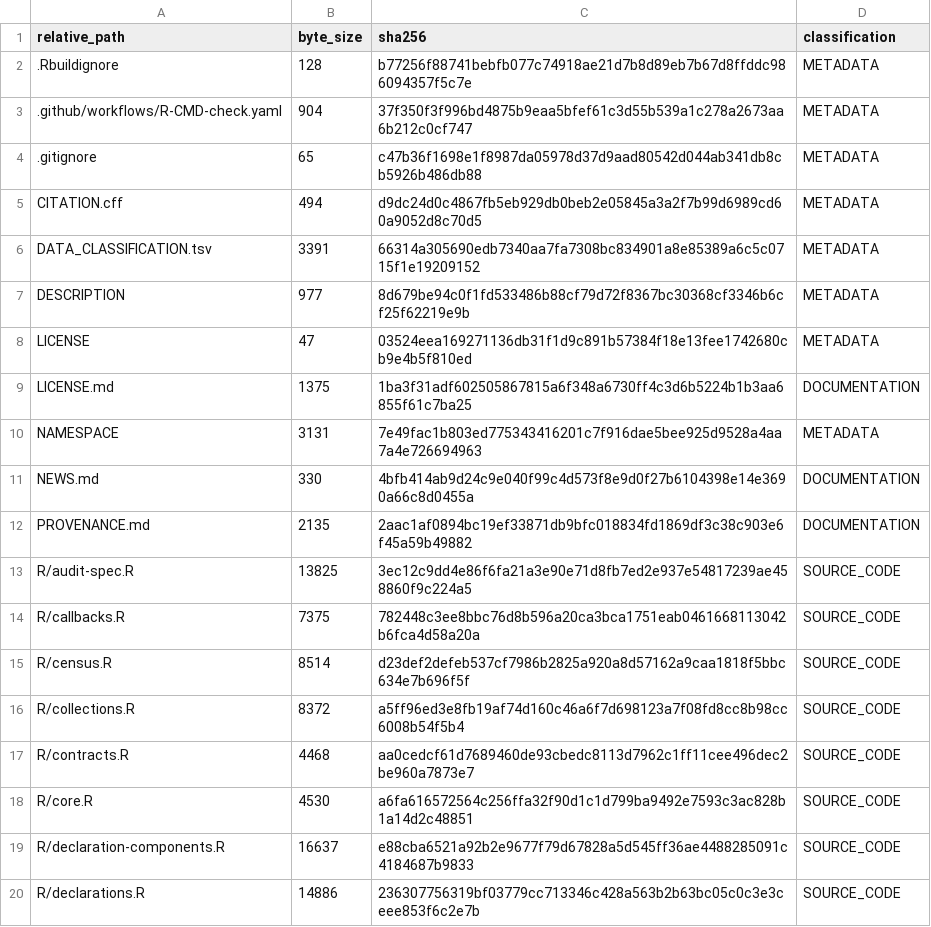
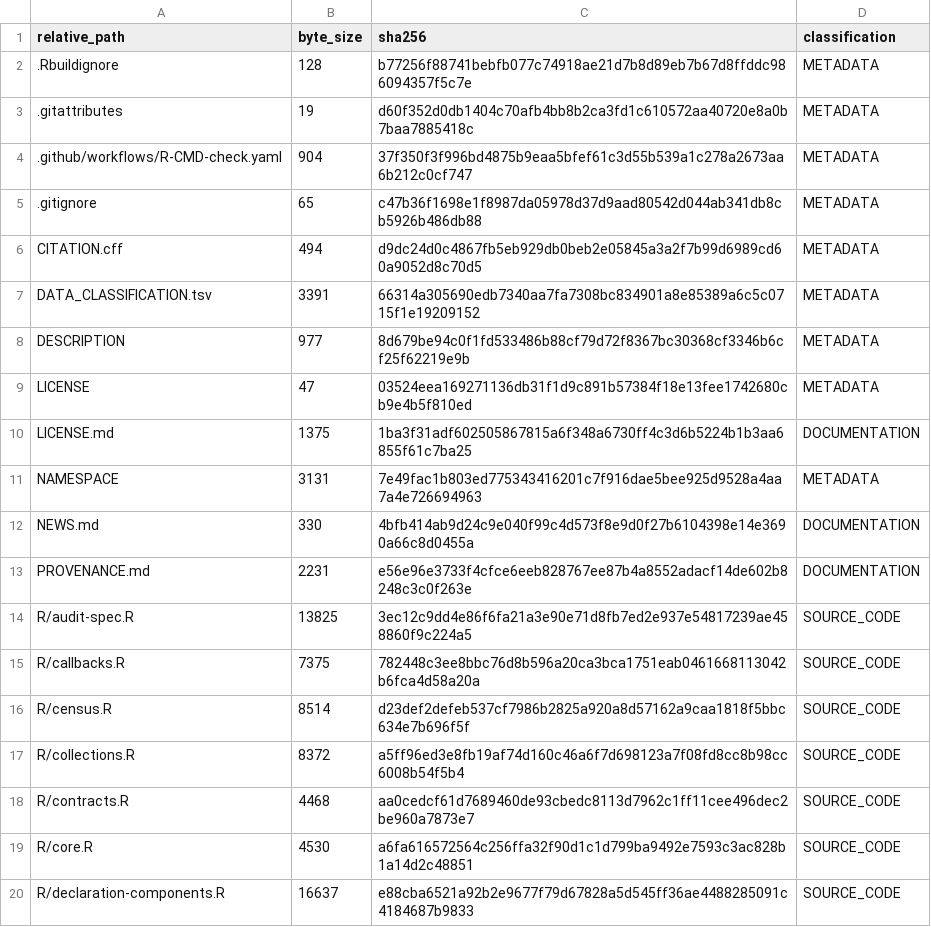
Before and after one commit to ZichenSheng/MeasureQual, a TSV file: PUBLIC_RELEASE_MANIFEST.tsv, drawn as a sheet; only a part is shown; the shorter side is filled out with more unchanged rows.

Commit message:
Preserve frozen resource bytes with LF checkout on Windows

```diff
--- a/PUBLIC_RELEASE_MANIFEST.tsv
+++ b/PUBLIC_RELEASE_MANIFEST.tsv
@@ -2,2 +2,3 @@ relative_path	byte_size	sha256	classification
 .Rbuildignore	128	b77256f88741bebfb077c74918ae21d7b8d89eb7b67d8ffddc986094357f5c7e	METADATA
+.gitattributes	19	d60f352d0db1404c70afb4bb8b2ca3fd1c610572aa40720e8a0b7baa7885418c	METADATA
 .github/workflows/R-CMD-check.yaml	904	37f350f3f996bd4875b9eaa5bfef61c3d55b539a1c278a2673aa6b212c0cf747	METADATA
@@ -11,3 +12,3 @@ NAMESPACE	3131	7e49fac1b803ed775343416201c7f916dae5bee925d9528a4aa7a4e726694963
 NEWS.md	330	4bfb414ab9d24c9e040f99c4d573f8e9d0f27b6104398e14e3690a66c8d0455a	DOCUMENTATION
-PROVENANCE.md	2135	2aac1af0894bc19ef33871db9bfc018834fd1869df3c38c903e6f45a59b49882	DOCUMENTATION
+PROVENANCE.md	2231	e56e96e3733f4cfce6eeb828767ee87b4a8552adacf14de602b8248c3c0f263e	DOCUMENTATION
 R/audit-spec.R	13825	3ec12c9dd4e86f6fa21a3e90e71d8fb7ed2e937e54817239ae458860f9c224a5	SOURCE_CODE
```
Also changed, not shown: 2 other files.
